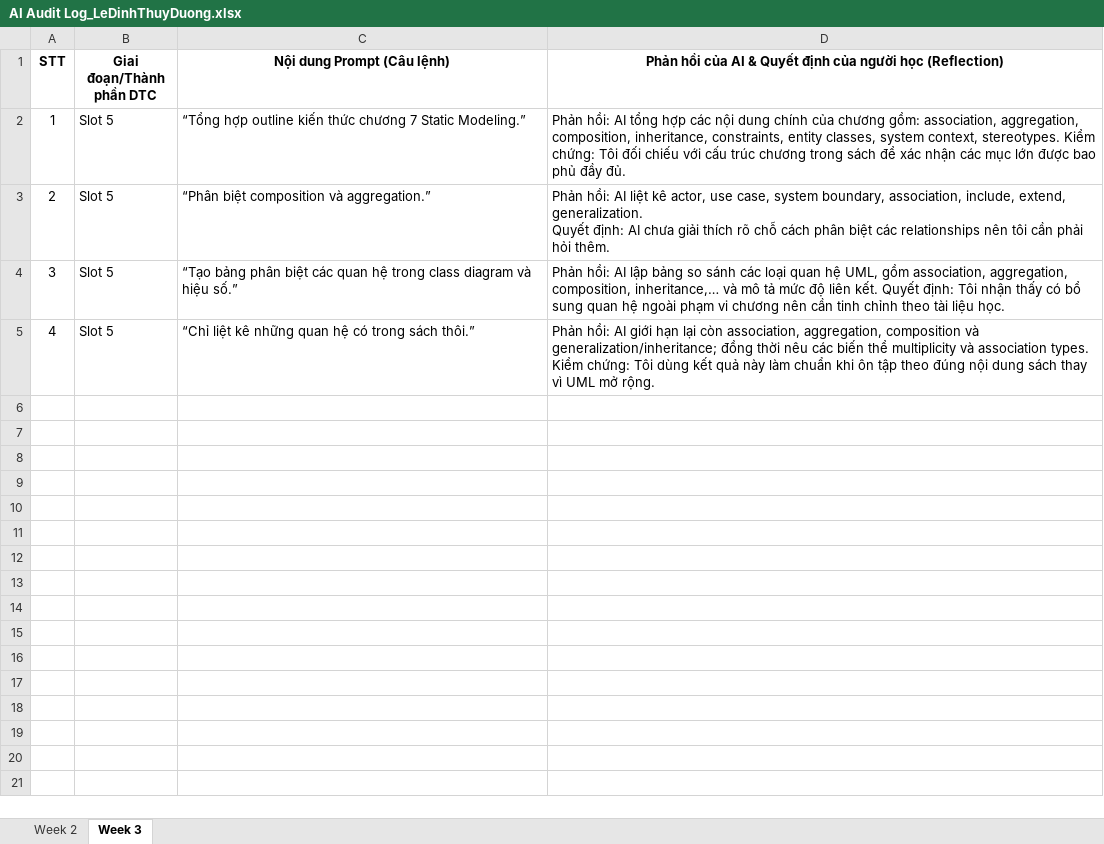
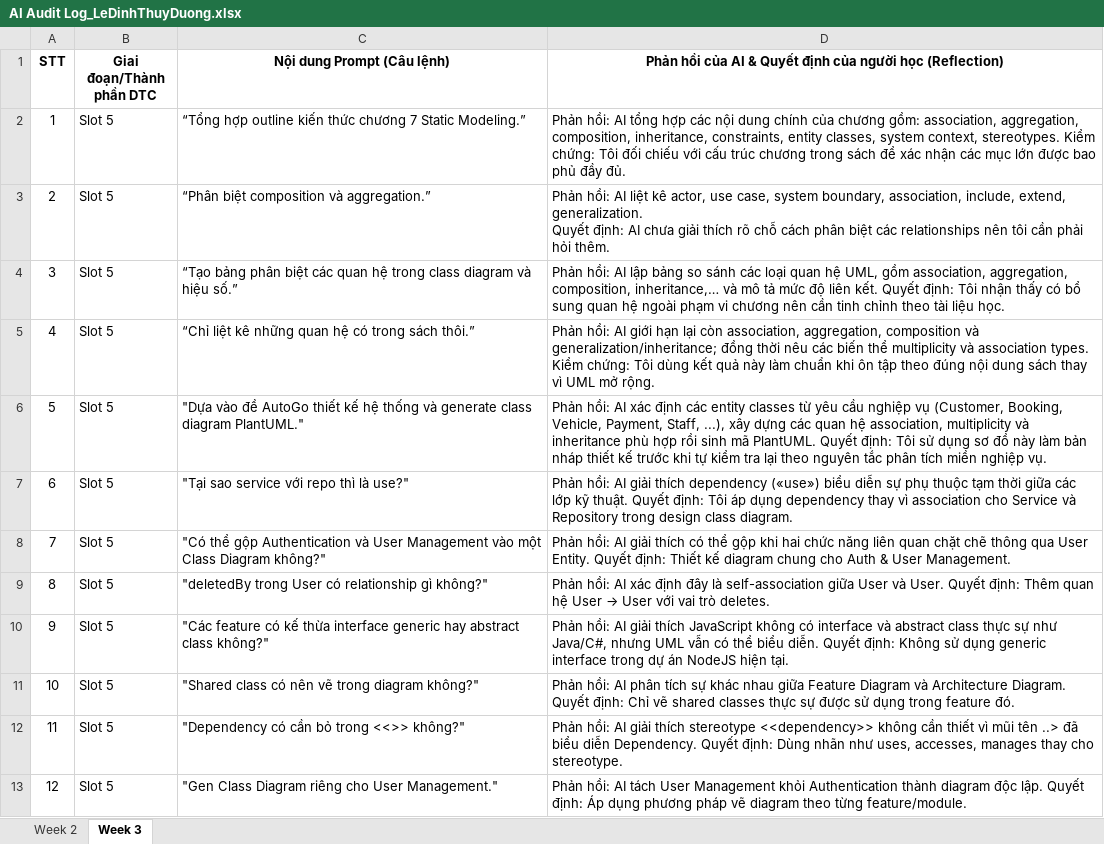
Before and after one commit to SWD392FUDN/ai-audit-log-DuongLDT2005, an Excel workbook: AI Audit Log_LeDinhThuyDuong.xlsx, sheet Week 3, drawn as a sheet; values as stored, in another font and other column widths than the file's, no borders; the diff names each change by its address in the sheet, - before the commit and + after, or states it on an @@ line.

Commit message:
submit AI audit log week 3

```diff
--- a/AI Audit Log_LeDinhThuyDuong.xlsx (sheet Week 3)
+++ b/AI Audit Log_LeDinhThuyDuong.xlsx (sheet Week 3)
+row 6: 5 | Slot 5 | "Dựa vào đề AutoGo thiết kế hệ thống và generate class diagram PlantUML." | Phản hồi: AI xác định các entity classes từ yêu cầu nghiệp vụ (Customer, Booking, Vehicle, Payment, Staff, ...), xây dựng các quan hệ association, multiplicity và inheritance phù hợp rồi sinh mã PlantUML. Quyết định: Tôi sử dụng sơ đồ này làm bản nháp thiết kế trước khi tự kiểm tra lại theo nguyên tắc phân tích miền nghiệp vụ.
+row 7: 6 | Slot 5 | "Tại sao service với repo thì là use?" | Phản hồi: AI giải thích dependency («use») biểu diễn sự phụ thuộc tạm thời giữa các lớp kỹ thuật. Quyết định: Tôi áp dụng dependency thay vì association cho Service và Repository trong design class diagram.
+row 8: 7 | Slot 5 | "Có thể gộp Authentication và User Management vào một Class Diagram không?" | Phản hồi: AI giải thích có thể gộp khi hai chức năng liên quan chặt chẽ thông qua User Entity. Quyết định: Thiết kế diagram chung cho Auth & User Management.
+row 9: 8 | Slot 5 | "deletedBy trong User có relationship gì không?" | Phản hồi: AI xác định đây là self-association giữa User và User. Quyết định: Thêm quan hệ User → User với vai trò deletes.
+row 10: 9 | Slot 5 | "Các feature có kế thừa interface generic hay abstract class không?" | Phản hồi: AI giải thích JavaScript không có interface và abstract class thực sự như Java/C#, nhưng UML vẫn có thể biểu diễn. Quyết định: Không sử dụng generic interface trong dự án NodeJS hiện tại.
+row 11: 10 | Slot 5 | "Shared class có nên vẽ trong diagram không?" | Phản hồi: AI phân tích sự khác nhau giữa Feature Diagram và Architecture Diagram. Quyết định: Chỉ vẽ shared classes thực sự được sử dụng trong feature đó.
+row 12: 11 | Slot 5 | "Dependency có cần bỏ trong <<>> không?" | Phản hồi: AI giải thích stereotype <<dependency>> không cần thiết vì mũi tên ..> đã biểu diễn Dependency. Quyết định: Dùng nhãn như uses, accesses, manages thay cho stereotype.
+row 13: 12 | Slot 5 | "Gen Class Diagram riêng cho User Management." | Phản hồi: AI tách User Management khỏi Authentication thành diagram độc lập. Quyết định: Áp dụng phương pháp vẽ diagram theo từng feature/module.
```
